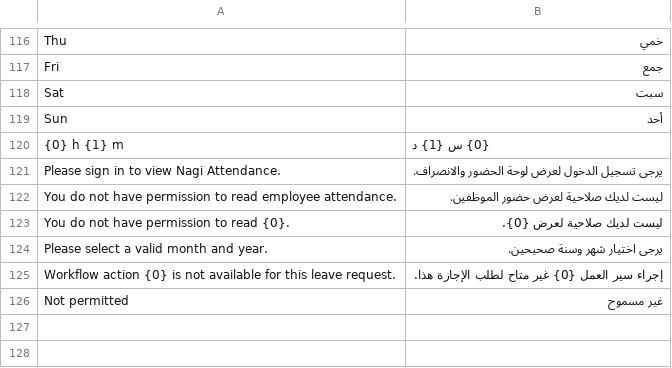
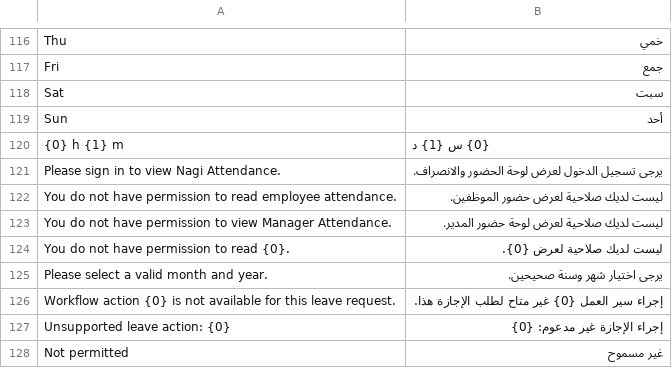
Before and after one commit to nagigithup/nagi_attendance, a CSV file: nagi_attendance/translations/ar.csv, drawn as a sheet; only a part is shown, gaps mark what is left out; the diff names each change by its address in the sheet, - before the commit and + after, or states it on an @@ line.

Commit message:
fix: finalize Adan attendance setup and prevent retroactive absences

```diff
--- a/nagi_attendance/translations/ar.csv
+++ b/nagi_attendance/translations/ar.csv
+row 123: You do not have permission to view Manager Attendance. | ليست لديك صلاحية لعرض لوحة حضور المدير.
+row 127: Unsupported leave action: {0} | إجراء الإجازة غير مدعوم: {0}
```
Also changed, not shown: 12 other files.
